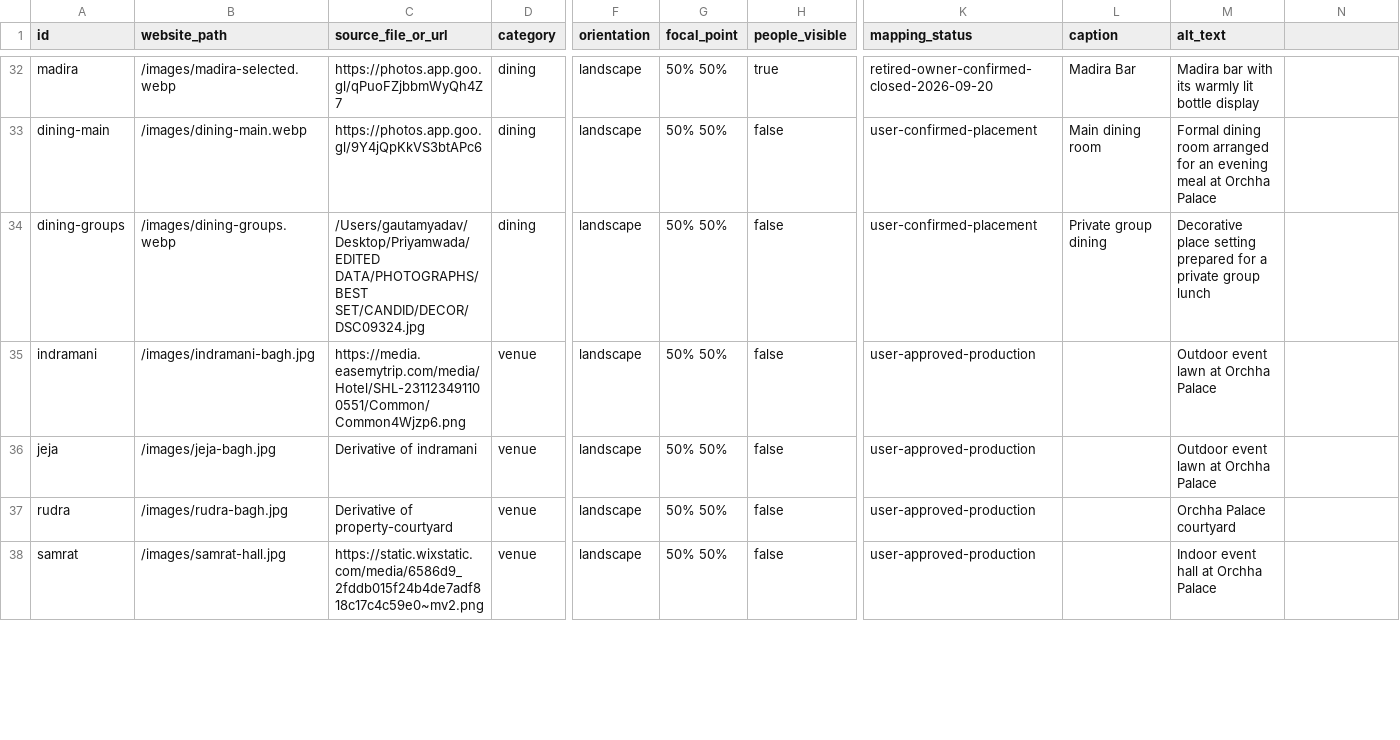
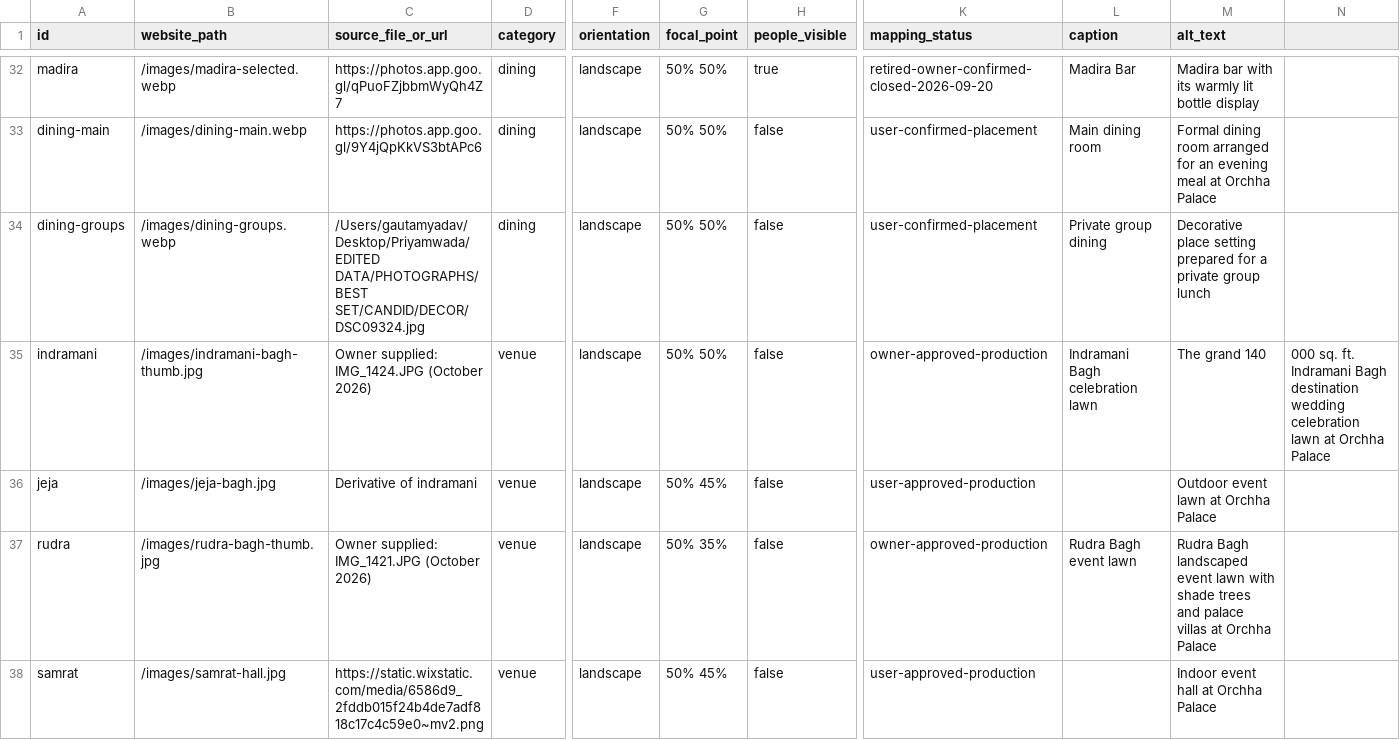
Before and after one commit to gautamyadavs/orchha-palace-hotel-website, a CSV file: content/media-manifest.csv, drawn as a sheet; only a part is shown, gaps mark what is left out; the diff covers the shown part only; the diff names each change by its address in the sheet, - before the commit and + after, or states it on an @@ line.

Commit message:
Update venue thumbnails and wedding gallery

```diff
--- a/content/media-manifest.csv
+++ b/content/media-manifest.csv
-B35 (website_path): /images/indramani-bagh.jpg
+B35 (website_path): /images/indramani-bagh-thumb.jpg
-C35 (source_file_or_url): https://media.easemytrip.com/media/Hotel/SHL-231123491100551/Common/Common4Wjzp6.png
+C35 (source_file_or_url): Owner supplied: IMG_1424.JPG (October 2026)
-K35 (mapping_status): user-approved-production
+K35 (mapping_status): owner-approved-production
-L35 (caption): (empty)
+L35 (caption): Indramani Bagh celebration lawn
-M35 (alt_text): Outdoor event lawn at Orchha Palace
+M35 (alt_text): The grand 140
-N35: (empty)
+N35: 000 sq. ft. Indramani Bagh destination wedding celebration lawn at Orchha Palace
-G36 (focal_point): 50% 50%
+G36 (focal_point): 50% 45%
-B37 (website_path): /images/rudra-bagh.jpg
+B37 (website_path): /images/rudra-bagh-thumb.jpg
-C37 (source_file_or_url): Derivative of property-courtyard
+C37 (source_file_or_url): Owner supplied: IMG_1421.JPG (October 2026)
-G37 (focal_point): 50% 50%
+G37 (focal_point): 50% 35%
-K37 (mapping_status): user-approved-production
+K37 (mapping_status): owner-approved-production
-L37 (caption): (empty)
+L37 (caption): Rudra Bagh event lawn
-M37 (alt_text): Orchha Palace courtyard
+M37 (alt_text): Rudra Bagh landscaped event lawn with shade trees and palace villas at Orchha Palace
-G38 (focal_point): 50% 50%
+G38 (focal_point): 50% 45%
```
Also changed, not shown: 6 added rows and 7 edited cells elsewhere in this file, 14 other files.
